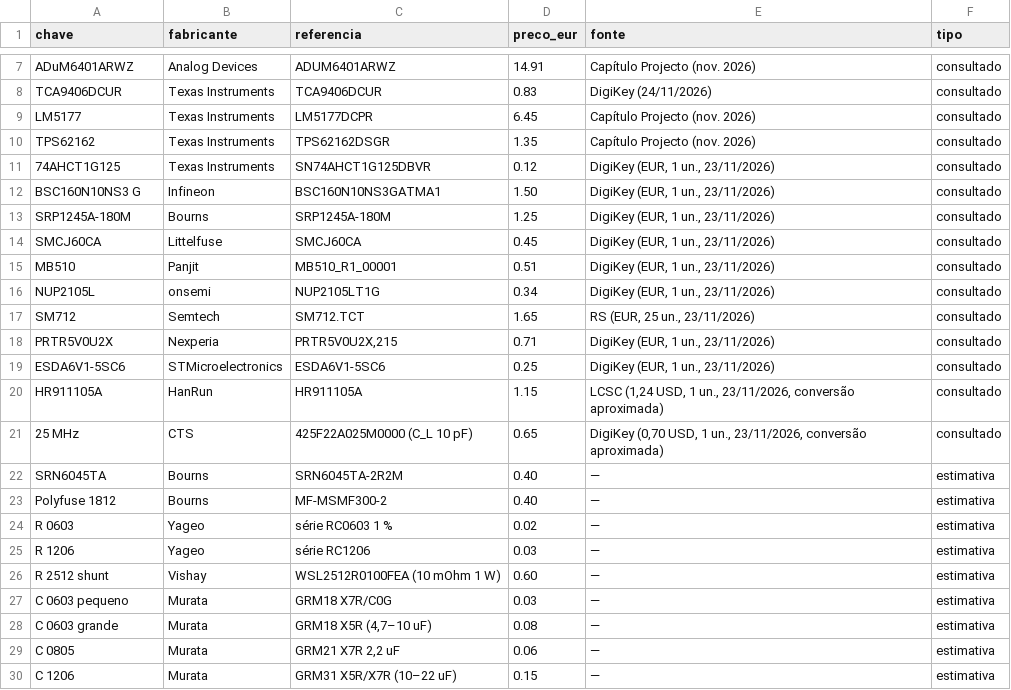
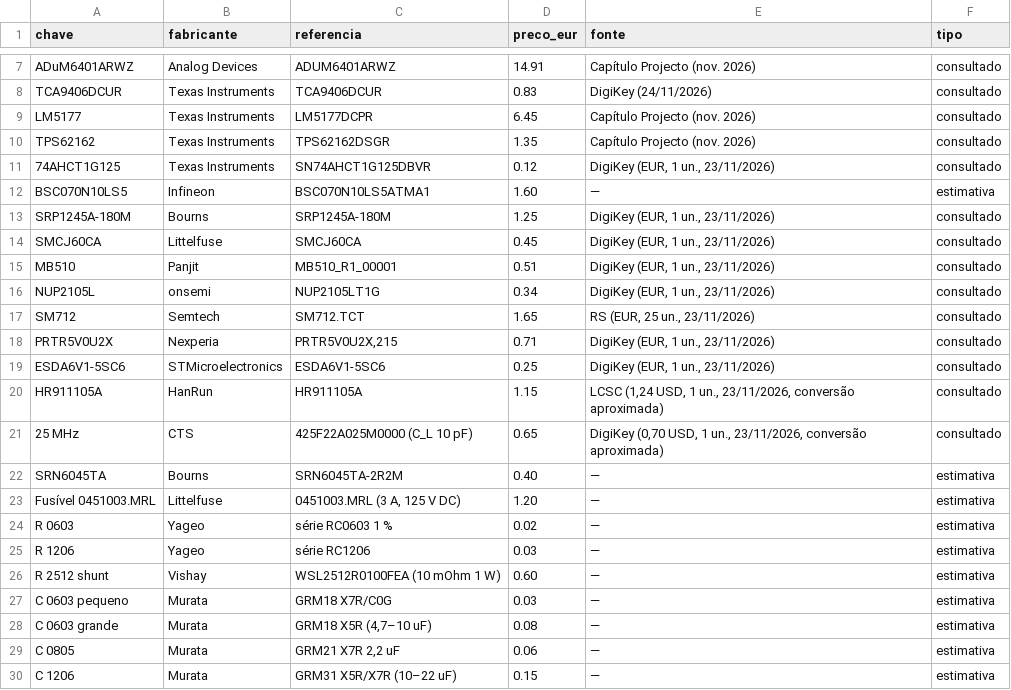
Before and after one commit to FranciscoLiquito19/LASET, a CSV file: hardware/bom/precos.csv, drawn as a sheet; only a part is shown, gaps mark what is left out; removed rows and columns are numbered as before the commit, all else as after; the diff names each change by its address in the sheet, - before the commit and + after, or states it on an @@ line.

```diff
--- a/hardware/bom/precos.csv
+++ b/hardware/bom/precos.csv
-row 12: BSC160N10NS3 G | Infineon | BSC160N10NS3GATMA1 | 1.50 | DigiKey (EUR, 1 un., 23/11/2026) | consultado
+row 12: BSC070N10LS5 | Infineon | BSC070N10LS5ATMA1 | 1.60 | — | estimativa
-row 23: Polyfuse 1812 | Bourns | MF-MSMF300-2 | 0.40 | — | estimativa
+row 23: Fusível 0451003.MRL | Littelfuse | 0451003.MRL (3 A, 125 V DC) | 1.20 | — | estimativa
```
Also changed, not shown: hardware/bom/bom.csv, hardware/gerador/ligacoes.csv, 22 other files.
